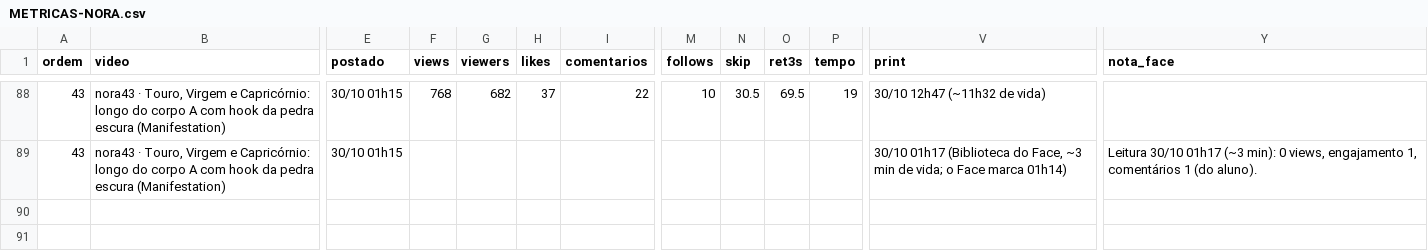
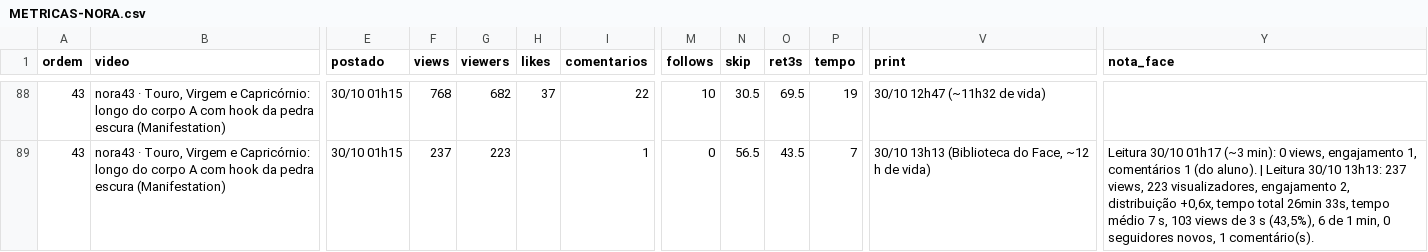
Before and after one commit to caramguilherme/IA-SINTETICO-PRODUTOR, a CSV file: METRICAS-NORA.csv, drawn as a sheet; only a part is shown, gaps mark what is left out; the diff covers the shown part only; the diff names each change by its address in the sheet, - before the commit and + after, or states it on an @@ line.

```diff
--- a/METRICAS-NORA.csv
+++ b/METRICAS-NORA.csv
-F89 (views): (empty)
+F89 (views): 237
-G89 (viewers): (empty)
+G89 (viewers): 223
-I89 (comentarios): (empty)
+I89 (comentarios): 1
-M89 (follows): (empty)
+M89 (follows): 0
-N89 (skip): (empty)
+N89 (skip): 56.5
-O89 (ret3s): (empty)
+O89 (ret3s): 43.5
-P89 (tempo): (empty)
+P89 (tempo): 7
-V89 (print): 30/10 01h17 (Biblioteca do Face, ~3 min de vida; o Face marca 01h14)
+V89 (print): 30/10 13h13 (Biblioteca do Face, ~12 h de vida)
-Y89 (nota_face): …(do aluno).
+Y89 (nota_face): …(do aluno). | Leitura 30/10 13h13: 237 views, 223 visualizadores, engajamento 2, distribuição +0,6x, tempo total 26min 33s, tempo médio 7 s, 103 views de 3 s (43,5%), 6 de 1 min, 0 seguidores novos, 1 comentário(s).
```
Also changed, not shown: 30 edited cells elsewhere in this file, 1 other file.
